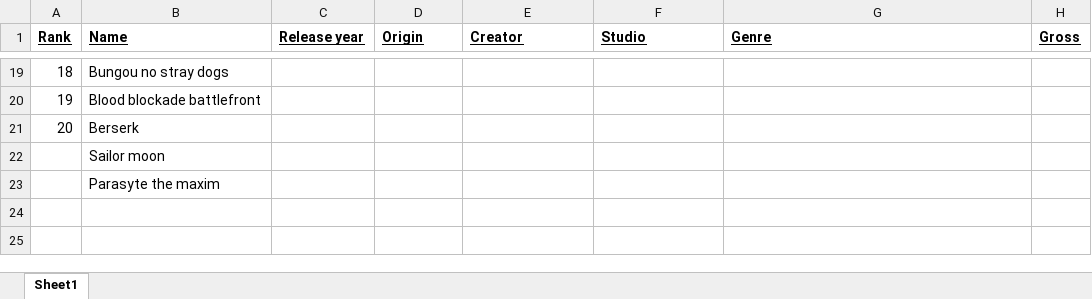
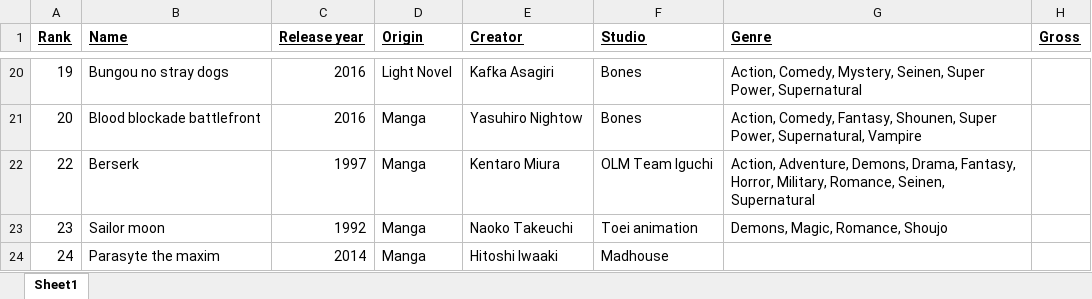
Before and after one commit to smcshan97/Comprehensive-Data-project, an Excel workbook: Anime dataset.xlsx, sheet Sheet1, drawn as a sheet; only a part is shown, gaps mark what is left out; values as stored, in another font and other column widths than the file's, no borders; conditional formats and table styles not drawn; addresses are those after the commit; the diff covers the shown part only; the diff names each change by its address in the sheet, - before the commit and + after, or states it on an @@ line.

```diff
--- a/Anime dataset.xlsx (sheet Sheet1)
+++ b/Anime dataset.xlsx (sheet Sheet1)
@@ column A (Rank) renumbered from row 11 down @@
-C20:C21 (Release year): (empty)
+C20:C21 (Release year): 2016
-D20 (Origin): (empty)
+D20 (Origin): Light Novel
-E20 (Creator): (empty)
+E20 (Creator): Kafka Asagiri
-F20:F21 (Studio): (empty)
+F20:F21 (Studio): Bones
-G20 (Genre): (empty)
+G20 (Genre): Action, Comedy, Mystery, Seinen, Super Power, Supernatural
-D21:D24 (Origin): (empty)
+D21:D24 (Origin): Manga
-E21 (Creator): (empty)
+E21 (Creator): Yasuhiro Nightow
-G21 (Genre): (empty)
+G21 (Genre): Action, Comedy, Fantasy, Shounen, Super Power, Supernatural, Vampire
-C22 (Release year): (empty)
+C22 (Release year): 1997
-E22 (Creator): (empty)
+E22 (Creator): Kentaro Miura
-F22 (Studio): (empty)
+F22 (Studio): OLM Team Iguchi
-G22 (Genre): (empty)
+G22 (Genre): Action, Adventure, Demons, Drama, Fantasy, Horror, Military, Romance, Seinen, Supernatural
-C23 (Release year): (empty)
+C23 (Release year): 1992
-E23 (Creator): (empty)
+E23 (Creator): Naoko Takeuchi
-F23 (Studio): (empty)
+F23 (Studio): Toei animation
-G23 (Genre): (empty)
+G23 (Genre): Demons, Magic, Romance, Shoujo
-C24 (Release year): (empty)
+C24 (Release year): 2014
-E24 (Creator): (empty)
+E24 (Creator): Hitoshi Iwaaki
-F24 (Studio): (empty)
+F24 (Studio): Madhouse
```
Also changed, not shown: 1 added row and 32 edited cells elsewhere in this sheet.
